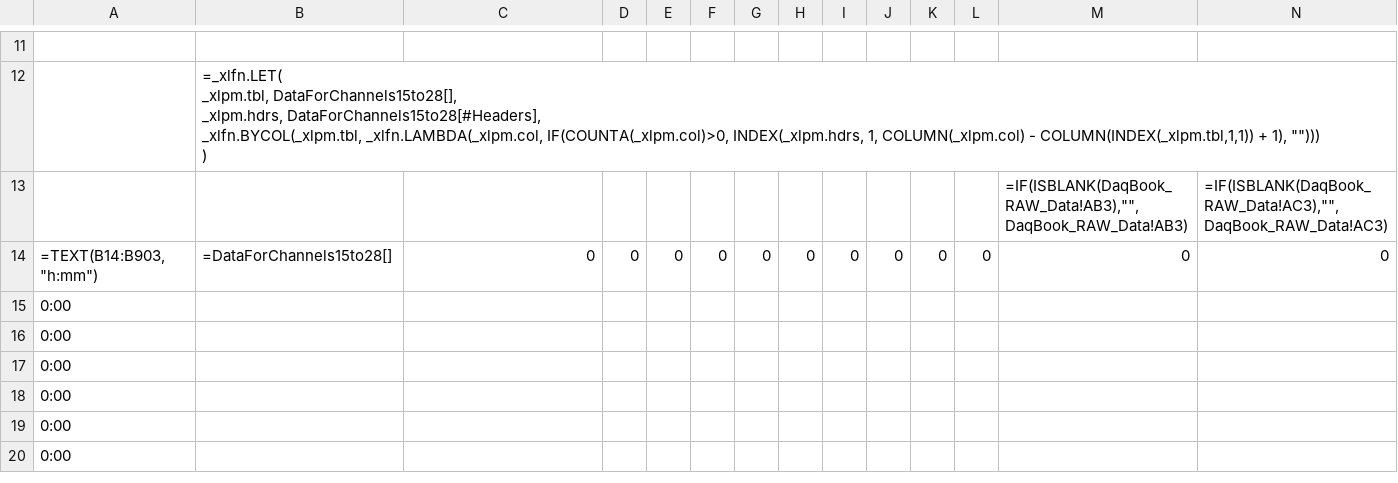
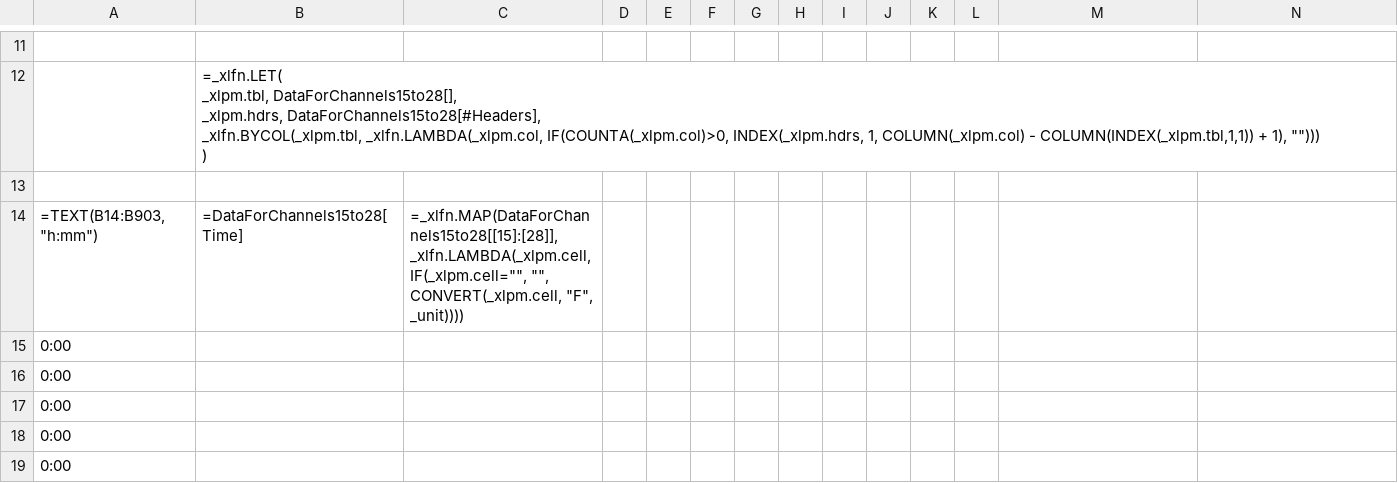
Before and after one commit to Johnson-Gage-Inspection-Inc/xl-TUS, a CSV file: exploded/TUS/sheets/Data_Sheet_15_28.csv, drawn as a sheet; only a part is shown, gaps mark what is left out; the shorter side is filled out with more unchanged rows; removed rows and columns are numbered as before the commit, all else as after; rows hold the shown columns only; the diff names each change by its address in the sheet, - before the commit and + after, or states it on an @@ line.

```diff
--- a/exploded/TUS/sheets/Data_Sheet_15_28.csv
+++ b/exploded/TUS/sheets/Data_Sheet_15_28.csv
-row 13:  |  |  |  |  |  |  |  |  |  |  |  | =IF(ISBLANK(DaqBook_RAW_Data!AB3),"",DaqBook_RAW_Data!AB3) | =IF(ISBLANK(DaqBook_RAW_Data!AC3),"",DaqBook_RAW_Data!AC3)
+row 13: (empty)
-row 14: =TEXT(B14:B903, "h:mm") | =DataForChannels15to28[] | 0 | 0 | 0 | 0 | 0 | 0 | 0 | 0 | 0 | 0 | 0 | 0
+row 14: =TEXT(B14:B903, "h:mm") | =DataForChannels15to28[Time] | =_xlfn.MAP(DataForChannels15to28[[15]:[28]], _xlfn.LAMBDA(_xlpm.cell, IF(_xlpm.cell="", "", CONVERT(_xlpm.cell, "F", _unit))))
```
Also changed, not shown: exploded/TUS/names.tsv, exploded/TUS/sheets/Data_Sheet.csv, 3 other files.
